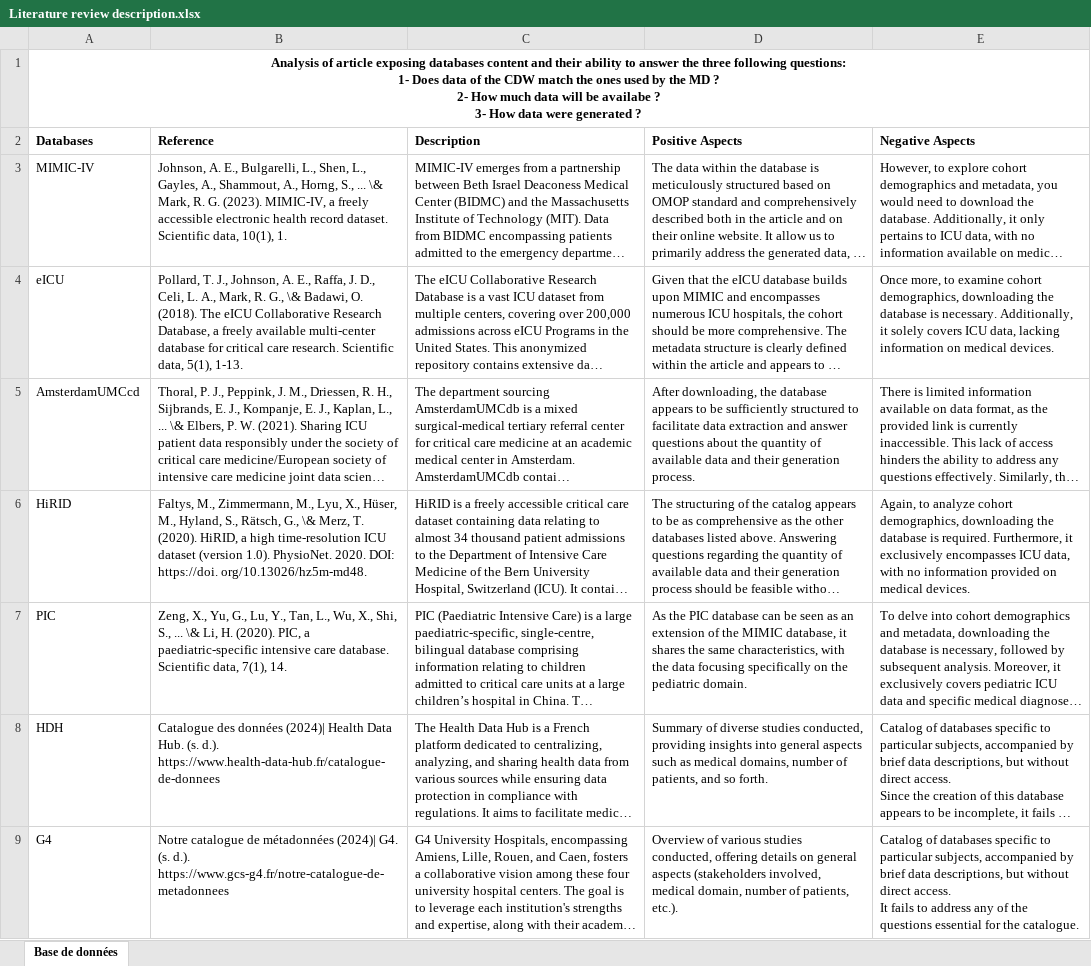
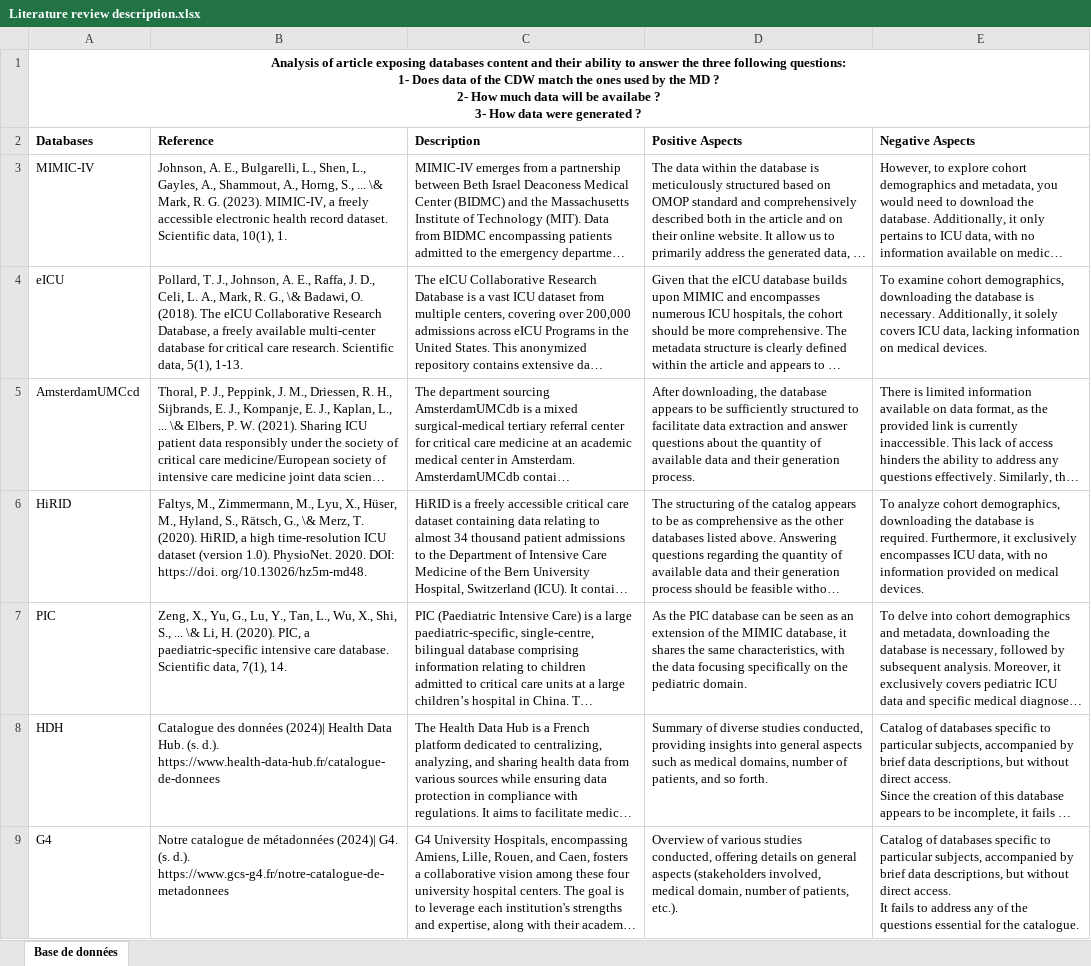
Before and after one commit to franckmouney/annexes-mie-2024, an Excel workbook: Literature review description.xlsx, sheet Base de données, drawn as a sheet; only a part is shown; long unchanged cells end in …; values as stored, in another font and other column widths than the file's, no borders; the diff covers the shown part only; the diff names each change by its address in the sheet, - before the commit and + after, or states it on an @@ line.

Commit message:
Add files via upload

```diff
--- a/Literature review description.xlsx (sheet Base de données)
+++ b/Literature review description.xlsx (sheet Base de données)
-E4 (Negative Aspects): Once more, to examine cohort…
+E4 (Negative Aspects): To examine cohort…
-E6 (Negative Aspects): Again, to analyze cohort…
+E6 (Negative Aspects): To analyze cohort…
```
Also changed, not shown: 3 added rows elsewhere in this sheet.
